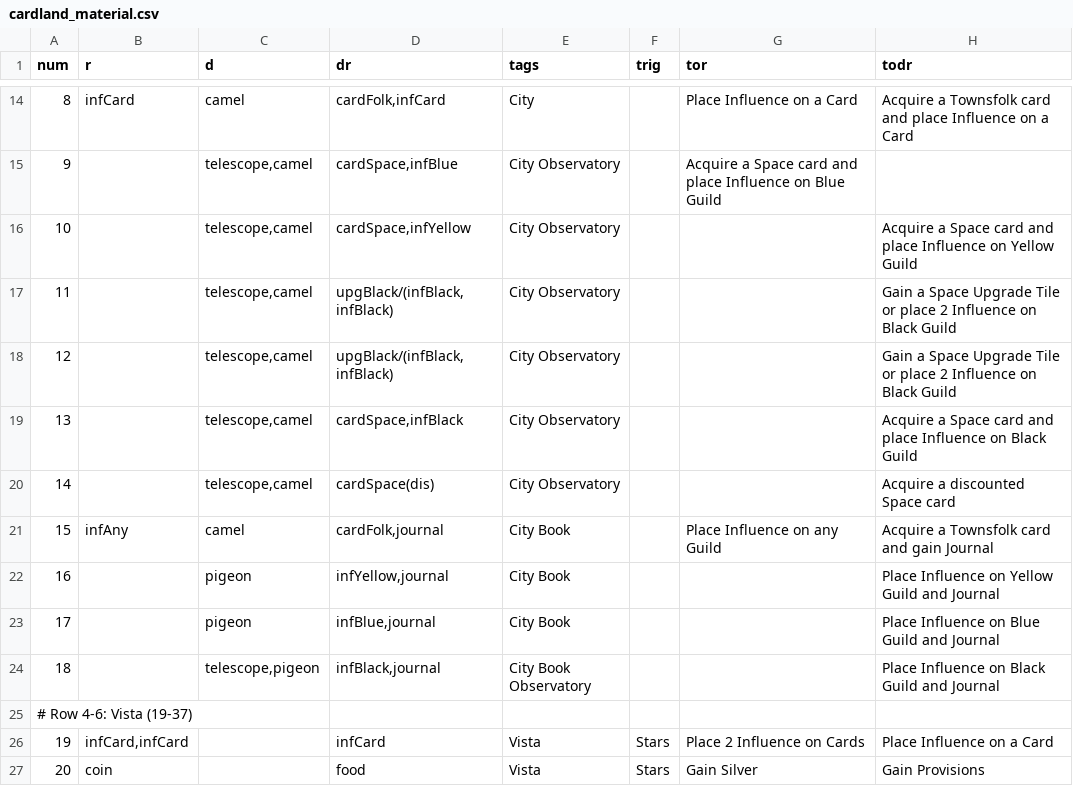
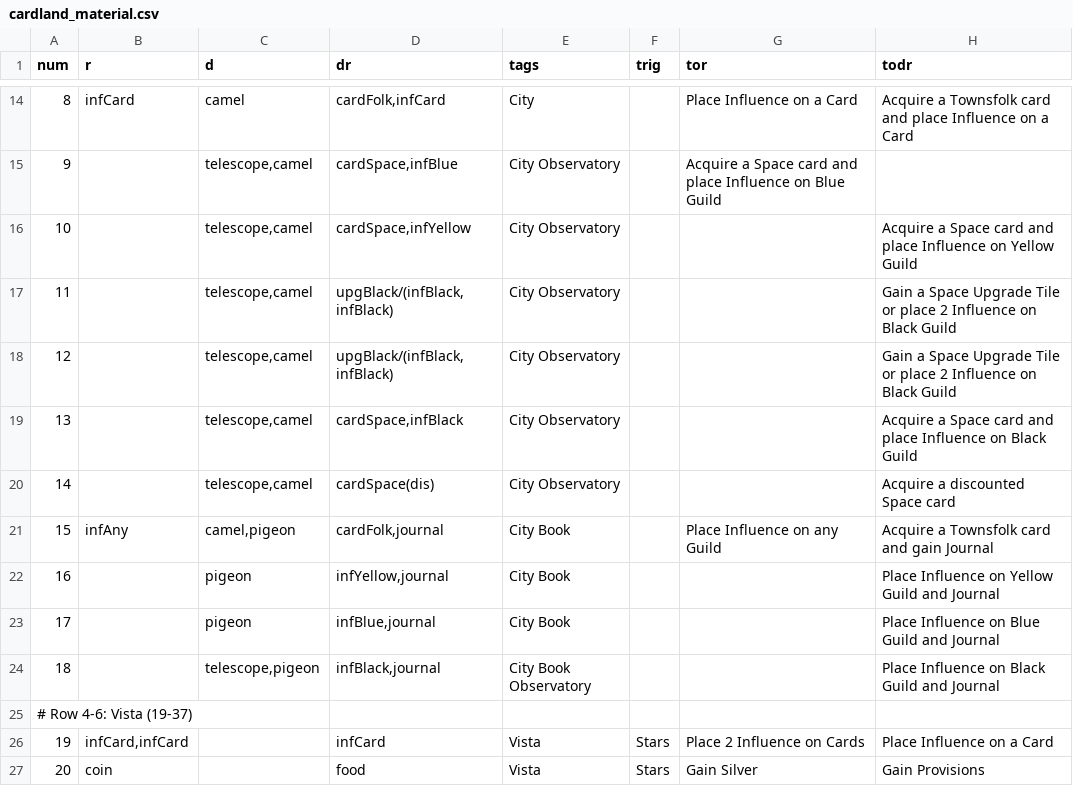
Before and after one commit to elaskavaia/bga-wayfarers, a CSV file: misc/cardland_material.csv, drawn as a sheet; only a part is shown, gaps mark what is left out.

Commit message:
missing pigeon on card 15

```diff
--- a/misc/cardland_material.csv
+++ b/misc/cardland_material.csv
@@ -20,3 +20,3 @@ num|r|d|dr|tags|trig|tor|todr
 14||telescope,camel|cardSpace(dis)|City Observatory|||Acquire a discounted Space card
-15|infAny|camel|cardFolk,journal|City Book||Place Influence on any Guild|Acquire a Townsfolk card and gain Journal
+15|infAny|camel,pigeon|cardFolk,journal|City Book||Place Influence on any Guild|Acquire a Townsfolk card and gain Journal
 16||pigeon|infYellow,journal|City Book|||Place Influence on Yellow Guild and Journal
```
Also changed, not shown: 1 other file.
